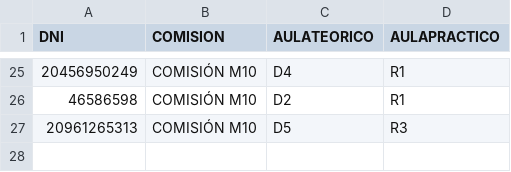
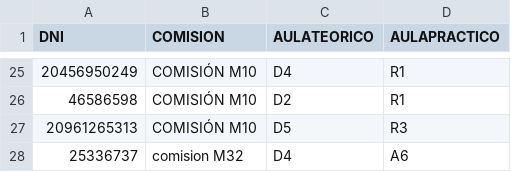
Before and after one commit to eugediazz/ingreso_famaf, a CSV file: buscando.csv, drawn as a sheet; only a part is shown, gaps mark what is left out; the diff names each change by its address in the sheet, - before the commit and + after, or states it on an @@ line.

Commit message:
Update buscando.csv

```diff
--- a/buscando.csv
+++ b/buscando.csv
+row 28: 25336737 | comision M32 | D4 | A6
```
